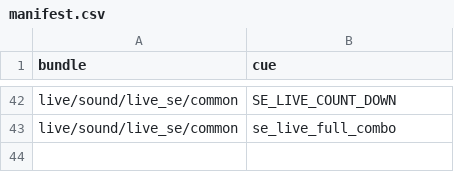
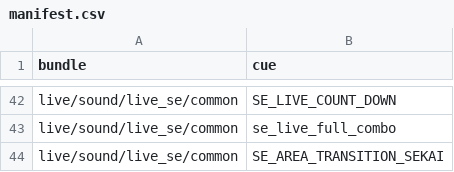
Before and after one commit to Whirlw/opensekai-atlas, a CSV file: Assets/StreamingAssets/sound/manifest.csv, drawn as a sheet; only a part is shown, gaps mark what is left out; the diff names each change by its address in the sheet, - before the commit and + after, or states it on an @@ line.

Commit message:
fix(audio): ship the live transition cue
The device log said it plainly: 'SE_AREA_TRANSITION_SEKAI is not registered.' LiveTransitioner plays that cue by default, but the self-made sound pack only ever carried the live SEs, so entering a live was silent. Adds a synthesised 0.75 s whoosh (swept noise into two D6 bell partials, 44.1 kHz stereo, -3 dBFS) to the pack plus its manifest, cue-list and credit rows, and asserts in PlayMode that the cue actually starts playback.

```diff
--- a/Assets/StreamingAssets/sound/manifest.csv
+++ b/Assets/StreamingAssets/sound/manifest.csv
+row 44: live/sound/live_se/common | SE_AREA_TRANSITION_SEKAI
```
Also changed, not shown: docs/reference/audio-cues.csv, 5 other files.
